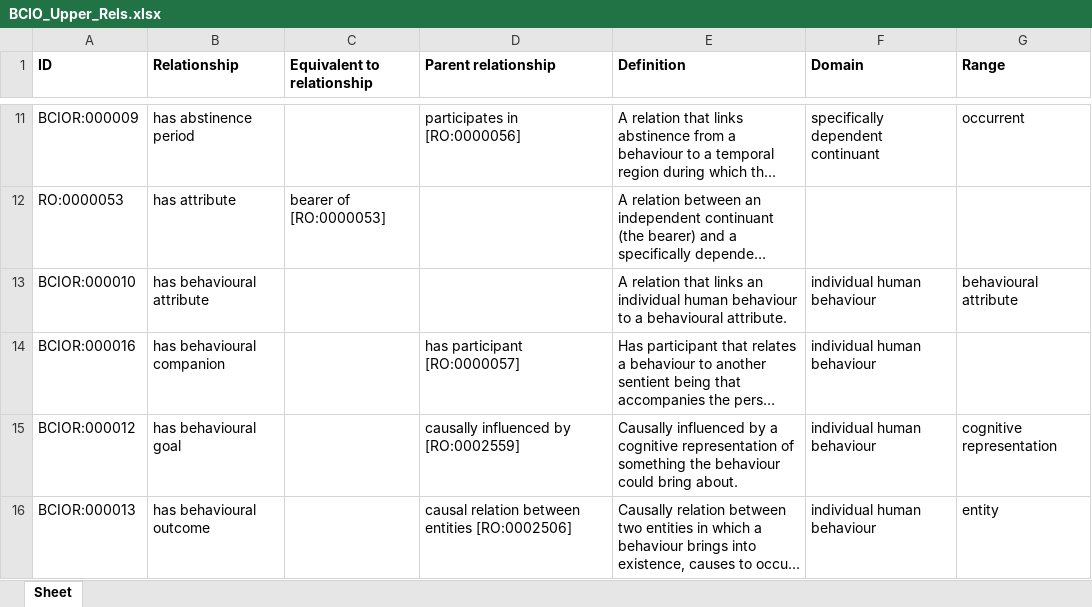
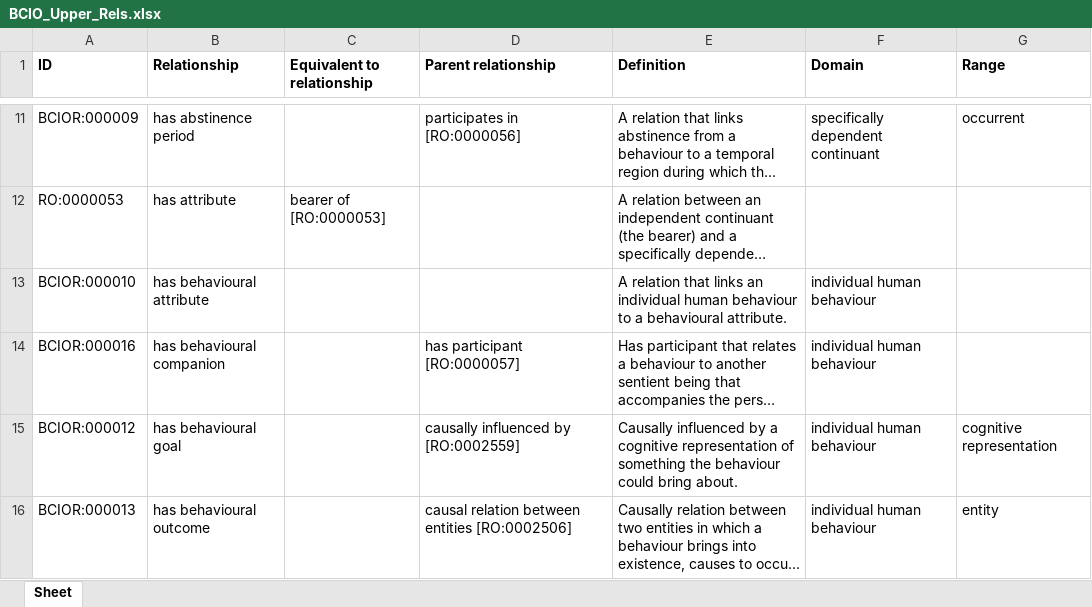
Before and after one commit to b-gehrke/BCIO, an Excel workbook: Upper Level BCIO/inputs/BCIO_Upper_Rels.xlsx, sheet Sheet, drawn as a sheet; only a part is shown, gaps mark what is left out; long unchanged cells end in …; values as stored, in another font and other column widths than the file's, no borders; the diff names each change by its address in the sheet, - before the commit and + after, or states it on an @@ line.

Commit message:
Updating BCIO_Upper_Rels.xlsx

```diff
--- a/Upper Level BCIO/inputs/BCIO_Upper_Rels.xlsx (sheet Sheet)
+++ b/Upper Level BCIO/inputs/BCIO_Upper_Rels.xlsx (sheet Sheet)
-G13 (Range): behavioural attribute
+G13 (Range): (empty)
```
